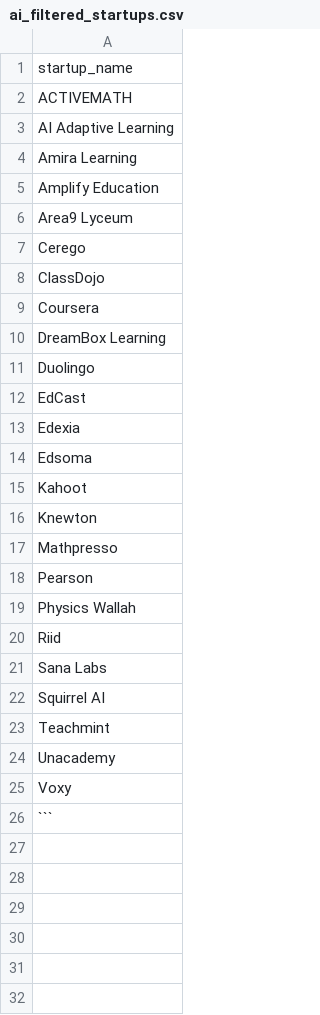
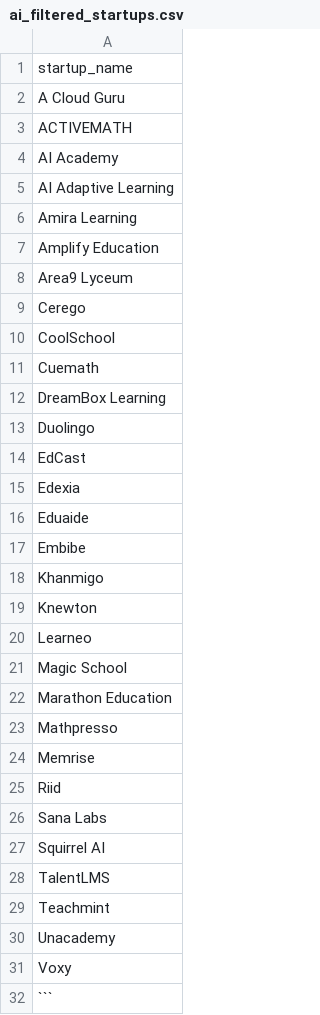
Before and after one commit to hwiyoon20010309/LangGraph, a CSV file: ai_filtered_startups.csv, drawn as a sheet.

```diff
--- a/ai_filtered_startups.csv
+++ b/ai_filtered_startups.csv
@@ -1,3 +1,5 @@
 startup_name
+A Cloud Guru
 ACTIVEMATH
+AI Academy
 AI Adaptive Learning
@@ -7,4 +9,4 @@ Area9 Lyceum
 Cerego
-ClassDojo
-Coursera
+CoolSchool
+Cuemath
 DreamBox Learning
@@ -13,8 +15,11 @@ EdCast
 Edexia
-Edsoma
-Kahoot
+Eduaide
+Embibe
+Khanmigo
 Knewton
+Learneo
+Magic School
+Marathon Education
 Mathpresso
-Pearson
-Physics Wallah
+Memrise
 Riid
@@ -22,2 +27,3 @@ Sana Labs
 Squirrel AI
+TalentLMS
 Teachmint
```
Also changed, not shown: 4 other files.
